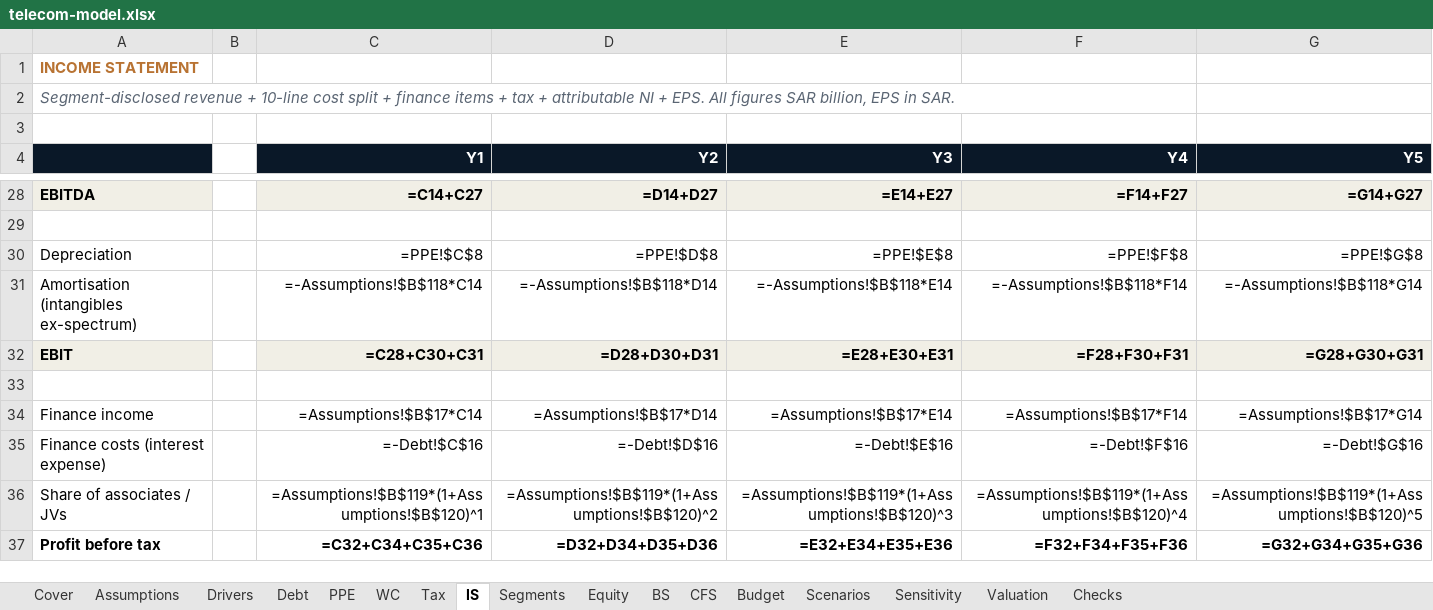
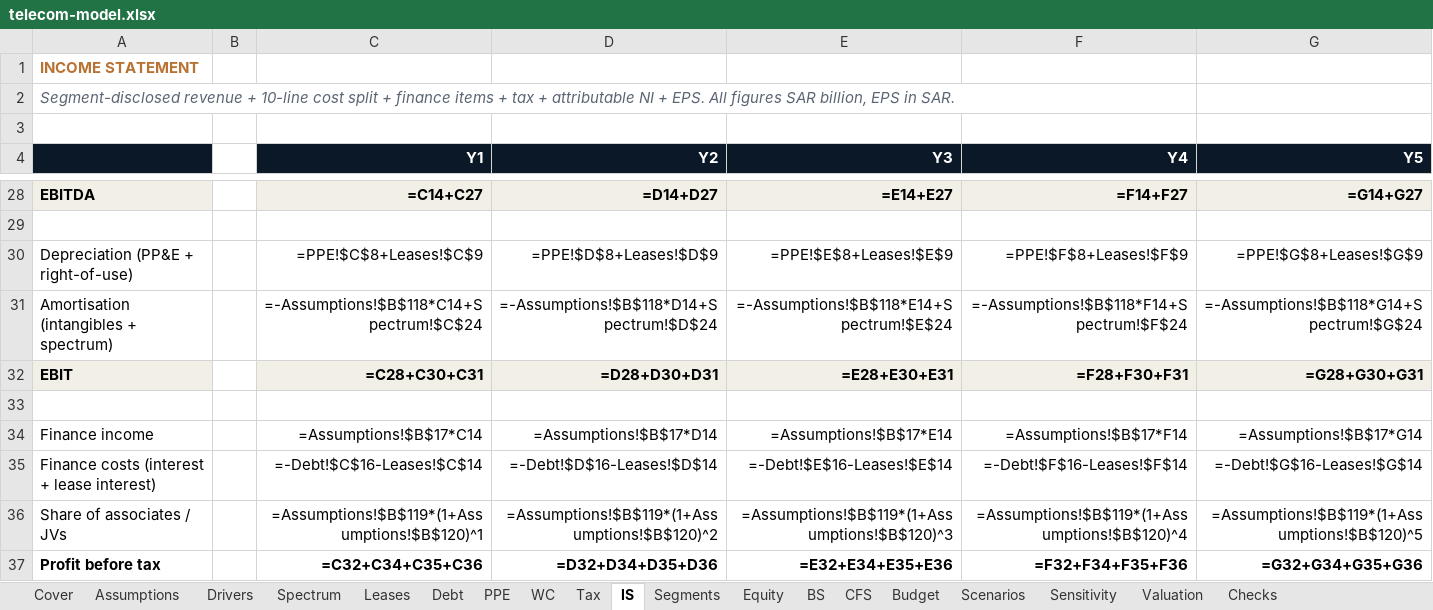
Before and after one commit to jackiDefi/finance-portfolio, an Excel workbook: industries/telecom-it/telecom-model.xlsx, sheet IS, drawn as a sheet; only a part is shown, gaps mark what is left out; values as stored, in another font and other column widths than the file's, no borders; formulas without a stored value are shown as written; removed rows and columns are numbered as before the commit, all else as after; the diff names each change by its address in the sheet, - before the commit and + after, or states it on an @@ line.

```diff
--- a/industries/telecom-it/telecom-model.xlsx (sheet IS)
+++ b/industries/telecom-it/telecom-model.xlsx (sheet IS)
+sheet tab: Spectrum
+sheet tab: Leases
-row 30: Depreciation |  | =PPE!$C$8 | =PPE!$D$8 | =PPE!$E$8 | =PPE!$F$8 | =PPE!$G$8
-row 31: Amortisation (intangibles ex-spectrum) |  | =-Assumptions!$B$118*C14 | =-Assumptions!$B$118*D14 | =-Assumptions!$B$118*E14 | =-Assumptions!$B$118*F14 | =-Assumptions!$B$118*G14
+row 30: Depreciation (PP&E + right-of-use) |  | =PPE!$C$8+Leases!$C$9 | =PPE!$D$8+Leases!$D$9 | =PPE!$E$8+Leases!$E$9 | =PPE!$F$8+Leases!$F$9 | =PPE!$G$8+Leases!$G$9
+row 31: Amortisation (intangibles + spectrum) |  | =-Assumptions!$B$118*C14+Spectrum!$C$24 | =-Assumptions!$B$118*D14+Spectrum!$D$24 | =-Assumptions!$B$118*E14+Spectrum!$E$24 | =-Assumptions!$B$118*F14+Spectrum!$F$24 | =-Assumptions!$B$118*G14+Spectrum!$G$24
-row 35: Finance costs (interest expense) |  | =-Debt!$C$16 | =-Debt!$D$16 | =-Debt!$E$16 | =-Debt!$F$16 | =-Debt!$G$16
+row 35: Finance costs (interest + lease interest) |  | =-Debt!$C$16-Leases!$C$14 | =-Debt!$D$16-Leases!$D$14 | =-Debt!$E$16-Leases!$E$14 | =-Debt!$F$16-Leases!$F$14 | =-Debt!$G$16-Leases!$G$14
```
Also changed, not shown: sheet BS, sheet Assumptions, sheet CFS, sheet Debt, sheet Valuation, sheet Checks, 1 more sheet, 2 other files.
